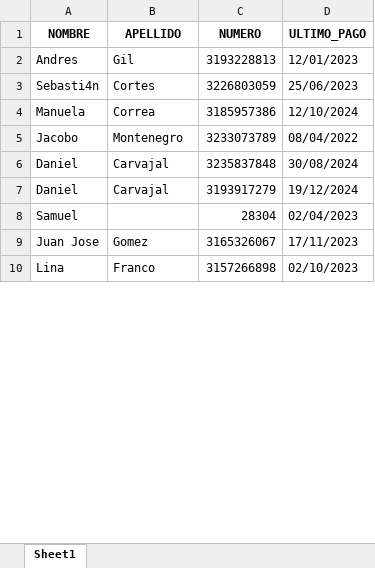
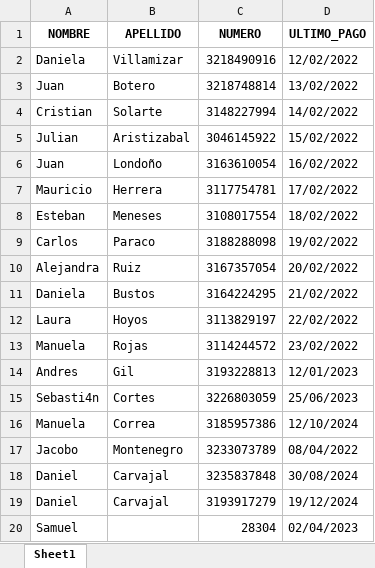
Before and after one commit to dnlcarvajalc/villa_fc, an Excel workbook: final_data/Final_date.xlsx, sheet Sheet1, drawn as a sheet; only a part is shown; the shorter side is filled out with more unchanged rows; values as stored, in another font and other column widths than the file's, no borders; the diff covers the shown part only; the diff names each change by its address in the sheet, - before the commit and + after, or states it on an @@ line.

```diff
--- a/final_data/Final_date.xlsx (sheet Sheet1)
+++ b/final_data/Final_date.xlsx (sheet Sheet1)
+row 2: Daniela | Villamizar | 3218490916 | 12/02/2022
+row 3: Juan | Botero | 3218748814 | 13/02/2022
+row 4: Cristian | Solarte | 3148227994 | 14/02/2022
+row 5: Julian | Aristizabal | 3046145922 | 15/02/2022
+row 6: Juan | Londoño | 3163610054 | 16/02/2022
+row 7: Mauricio | Herrera | 3117754781 | 17/02/2022
+row 8: Esteban | Meneses | 3108017554 | 18/02/2022
+row 9: Carlos | Paraco | 3188288098 | 19/02/2022
+row 10: Alejandra | Ruiz | 3167357054 | 20/02/2022
+row 11: Daniela | Bustos | 3164224295 | 21/02/2022
+row 12: Laura | Hoyos | 3113829197 | 22/02/2022
+row 13: Manuela | Rojas | 3114244572 | 23/02/2022
```
Also changed, not shown: 14 removed rows elsewhere in this sheet, 3 other files.
